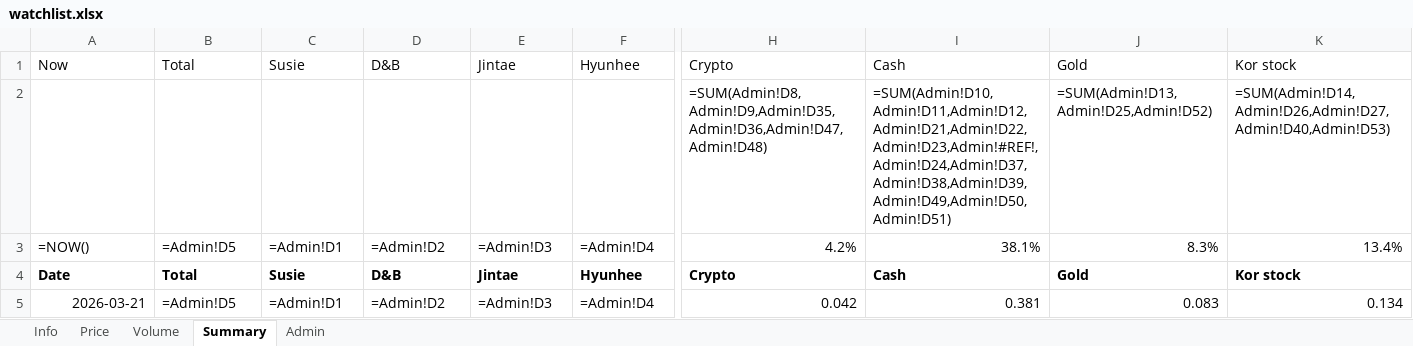
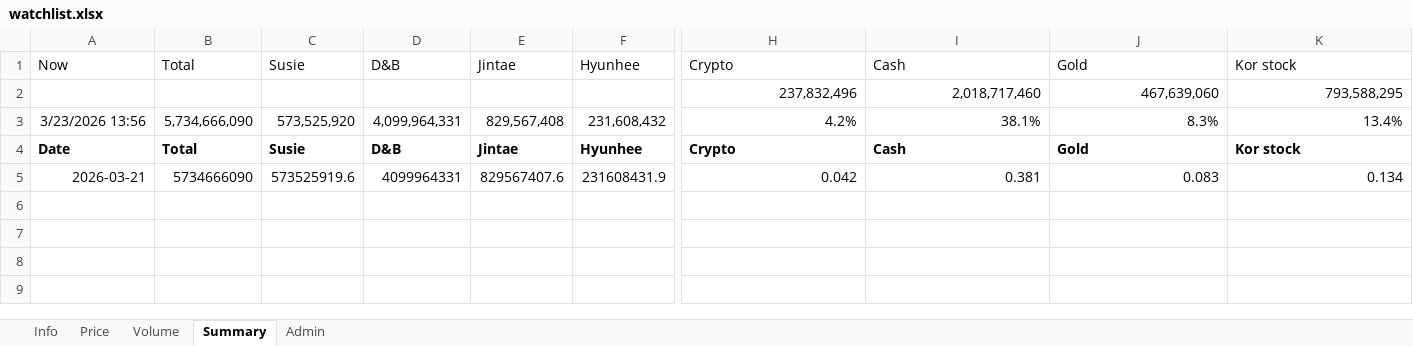
Before and after one commit to jtkimpr/finance-watch, an Excel workbook: data/watchlist.xlsx, sheet Summary, drawn as a sheet; only a part is shown, gaps mark what is left out; values as stored, in another font and other column widths than the file's, no borders; formulas without a stored value are shown as written; removed rows and columns are numbered as before the commit, all else as after; rows hold the shown columns only; the diff names each change by its address in the sheet, - before the commit and + after, or states it on an @@ line.

```diff
--- a/data/watchlist.xlsx (sheet Summary)
+++ b/data/watchlist.xlsx (sheet Summary)
-row 2:  |  |  |  |  |  | =SUM(Admin!D8,Admin!D9,Admin!D35,Admin!D36,Admin!D47,Admin!D48) | =SUM(Admin!D10,Admin!D11,Admin!D12,Admin!D21,Admin!D22,Admin!D23,Admin!#REF!,Admin!D24,Admin!D37,Admin!D38,Admin!D39,Admin!D49,Admin!D50,Admin!D51) | =SUM(Admin!D13,Admin!D25,Admin!D52) | =SUM(Admin!D14,Admin!D26,Admin!D27,Admin!D40,Admin!D53)
+row 2:  |  |  |  |  |  | 237,832,496 | 2,018,717,460 | 467,639,060 | 793,588,295
-A3: =NOW()
+A3: 3/23/2026 13:56
-B3: =Admin!D5
+B3: 5,734,666,090
-C3: =Admin!D1
+C3: 573,525,920
-D3: =Admin!D2
+D3: 4,099,964,331
-E3: =Admin!D3
+E3: 829,567,408
-F3: =Admin!D4
+F3: 231,608,432
-B5: =Admin!D5
+B5: 5734666090
-C5: =Admin!D1
+C5: 573525919.6
-D5: =Admin!D2
+D5: 4099964331
-E5: =Admin!D3
+E5: 829567407.6
-F5: =Admin!D4
+F5: 231608431.9
```
Also changed, not shown: sheet Admin, sheet Info.
